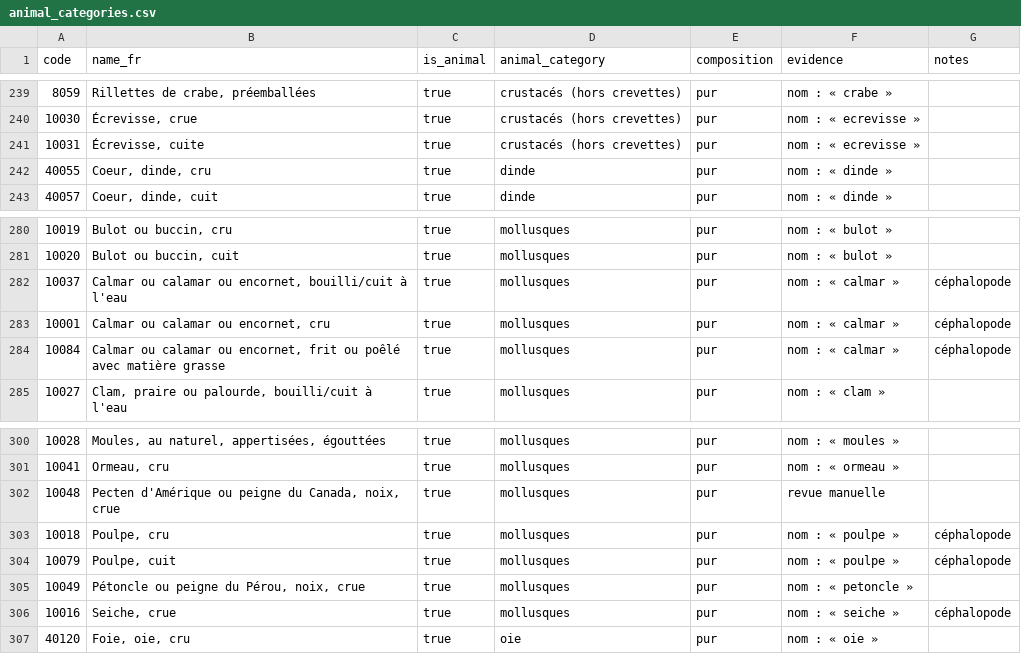
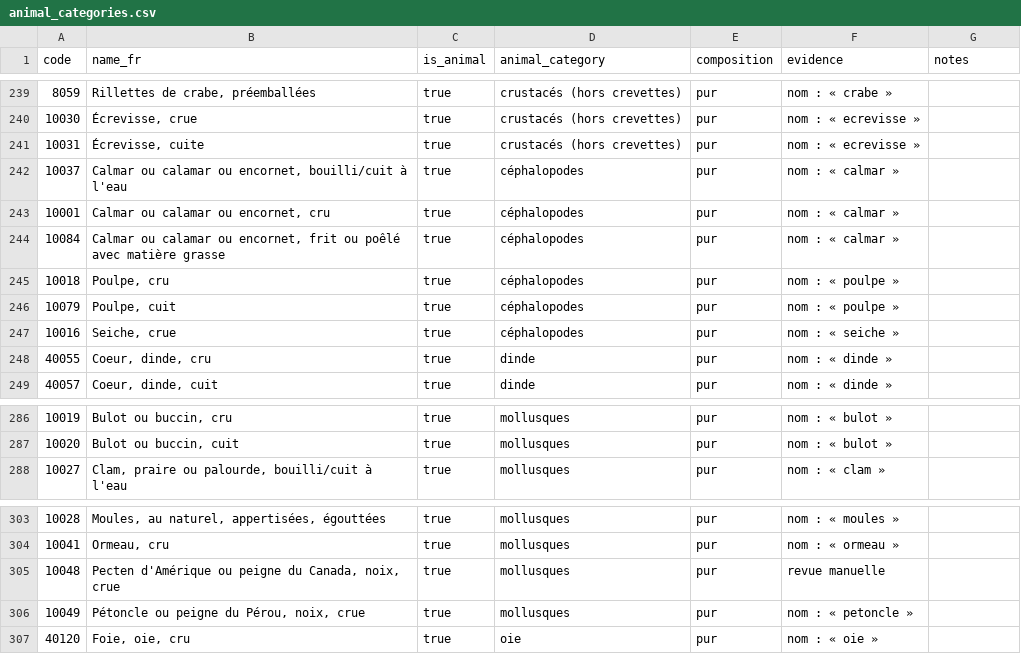
Before and after one commit to VeganFlemme/veganizer, a CSV file: pipeline/animal_categories.csv, drawn as a sheet; only a part is shown, gaps mark what is left out.

```diff
--- a/pipeline/animal_categories.csv
+++ b/pipeline/animal_categories.csv
@@ -241,2 +241,8 @@ code,name_fr,is_animal,animal_category,composition,evidence,notes
 10031,"Écrevisse, cuite",true,crustacés (hors crevettes),pur,nom : « ecrevisse »,
+10037,"Calmar ou calamar ou encornet, bouilli/cuit à l'eau",true,céphalopodes,pur,nom : « calmar »,
+10001,"Calmar ou calamar ou encornet, cru",true,céphalopodes,pur,nom : « calmar »,
+10084,"Calmar ou calamar ou encornet, frit ou poêlé avec matière grasse",true,céphalopodes,pur,nom : « calmar »,
+10018,"Poulpe, cru",true,céphalopodes,pur,nom : « poulpe »,
+10079,"Poulpe, cuit",true,céphalopodes,pur,nom : « poulpe »,
+10016,"Seiche, crue",true,céphalopodes,pur,nom : « seiche »,
 40055,"Coeur, dinde, cru",true,dinde,pur,nom : « dinde »,
@@ -281,5 +287,2 @@ code,name_fr,is_animal,animal_category,composition,evidence,notes
 10020,"Bulot ou buccin, cuit",true,mollusques,pur,nom : « bulot »,
-10037,"Calmar ou calamar ou encornet, bouilli/cuit à l'eau",true,mollusques,pur,nom : « calmar »,céphalopode
-10001,"Calmar ou calamar ou encornet, cru",true,mollusques,pur,nom : « calmar »,céphalopode
-10084,"Calmar ou calamar ou encornet, frit ou poêlé avec matière grasse",true,mollusques,pur,nom : « calmar »,céphalopode
 10027,"Clam, praire ou palourde, bouilli/cuit à l'eau",true,mollusques,pur,nom : « clam »,
@@ -302,6 +305,3 @@ code,name_fr,is_animal,animal_category,composition,evidence,notes
 10048,"Pecten d'Amérique ou peigne du Canada, noix, crue",true,mollusques,pur,revue manuelle,
-10018,"Poulpe, cru",true,mollusques,pur,nom : « poulpe »,céphalopode
-10079,"Poulpe, cuit",true,mollusques,pur,nom : « poulpe »,céphalopode
 10049,"Pétoncle ou peigne du Pérou, noix, crue",true,mollusques,pur,nom : « petoncle »,
-10016,"Seiche, crue",true,mollusques,pur,nom : « seiche »,céphalopode
 40120,"Foie, oie, cru",true,oie,pur,nom : « oie »,
```
Also changed, not shown: pipeline/reports/agribalyse_absent_de_ciqual.csv, pipeline/reports/ciqual_sans_agribalyse.csv, 6 other files.
